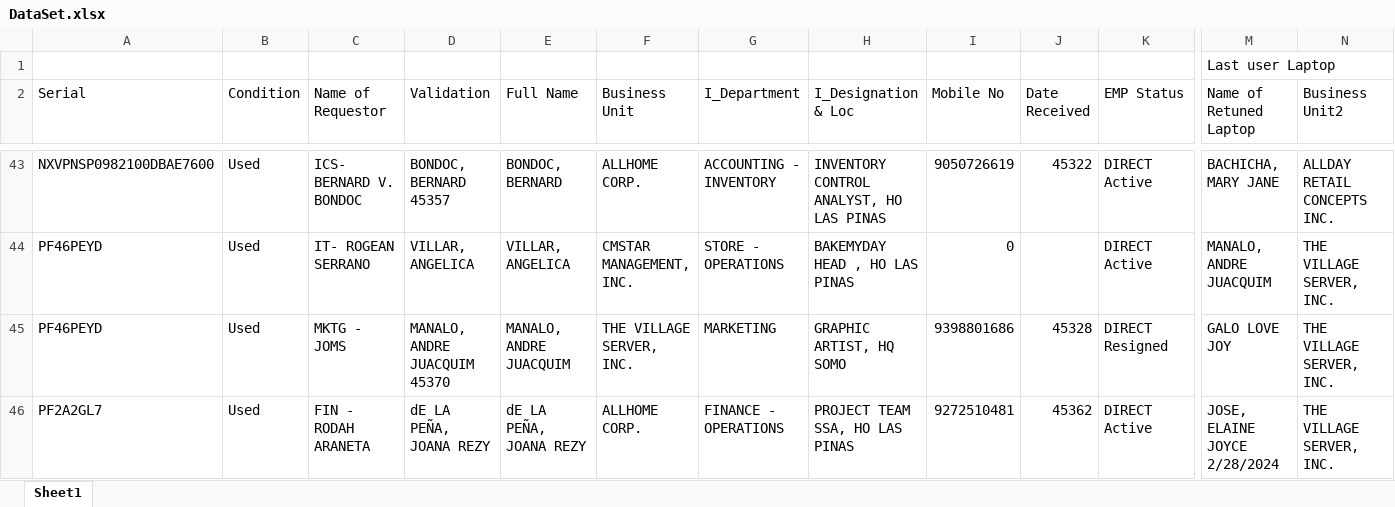
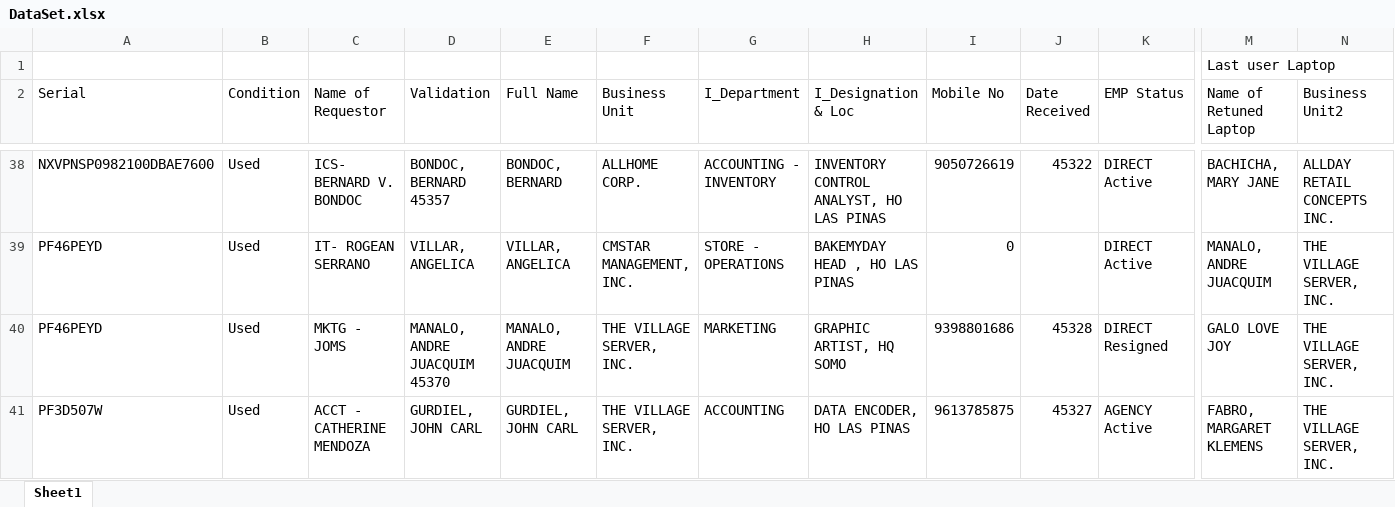
Before and after one commit to lancewrt/Device-Management, an Excel workbook: DataSet.xlsx, sheet Sheet1, drawn as a sheet; only a part is shown, gaps mark what is left out; the shorter side is filled out with more unchanged rows; values as stored, in another font and other column widths than the file's, no borders; table styles not drawn; rows hold the shown columns only; the diff covers the shown part only; the diff names each change by its address in the sheet, - before the commit and + after, or states it on an @@ line.

```diff
--- a/DataSet.xlsx (sheet Sheet1)
+++ b/DataSet.xlsx (sheet Sheet1)
-row 46: PF2A2GL7 | Used | FIN - RODAH ARANETA | dE LA PEÑA, JOANA REZY | dE LA PEÑA, JOANA REZY | ALLHOME CORP. | FINANCE - OPERATIONS | PROJECT TEAM SSA, HO LAS PINAS | 9272510481 | 45362 | DIRECT Active | JOSE, ELAINE JOYCE 2/28/2024 | THE VILLAGE SERVER, INC.
```
Also changed, not shown: 14 removed rows elsewhere in this sheet, formulas that keep their value, 1 other file.
